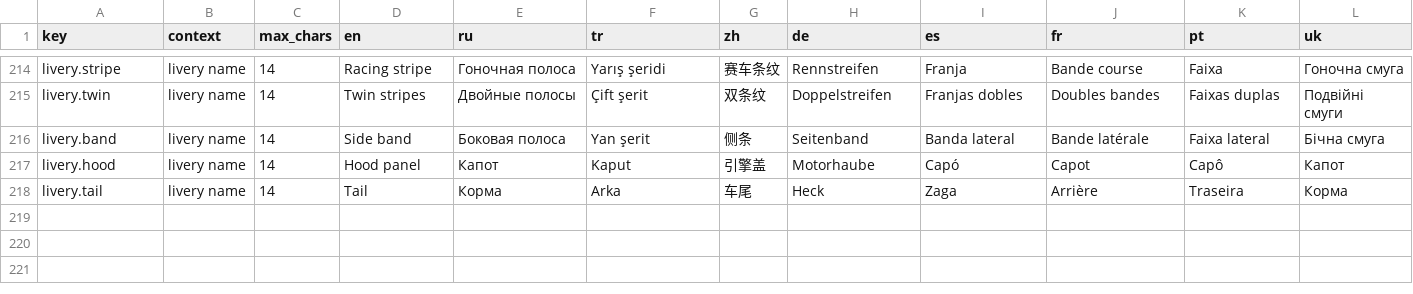
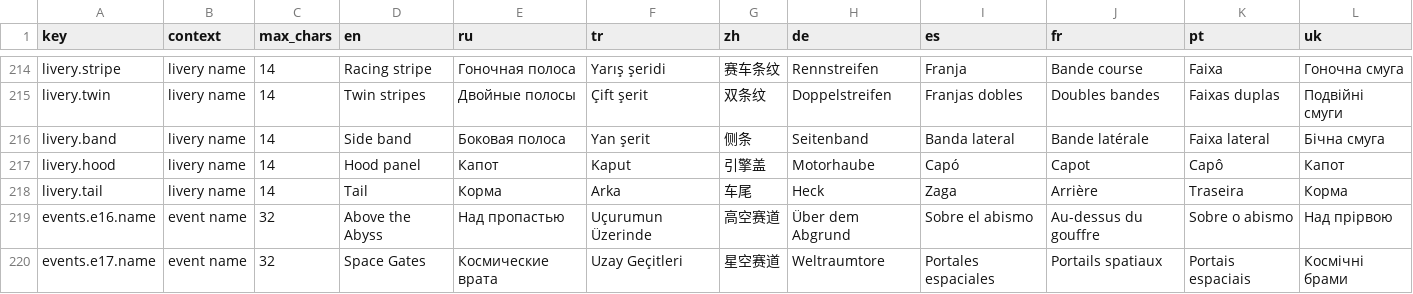
Before and after one commit to yuryjin/CarsGame, a CSV file: Assets/CarsGame/Localization/Source/strings.csv, drawn as a sheet; only a part is shown, gaps mark what is left out; the diff names each change by its address in the sheet, - before the commit and + after, or states it on an @@ line.

Commit message:
feat(track): "Above the Abyss" and "Space Gates" events on a suspended circuit
- AbyssTrack turns the existing circuit into a road over empty space and
  changes it for the whole field as the player completes laps: broken
  barriers on lap 1, none on lap 2, a narrow road (3 m half-width instead
  of 5) on lap 3. It edits the real colliders and restores everything
  when the race ends.
- SpaceTrack adds space dressing and circular BoostGate apertures (2.5 s
  boost, one pass per car even with compound colliders) on top of the
  abyss road, with the new Sky_Space preset.
- RaceEventDefinition.abyssTrack/spaceTrack; GameFlow builds and tears the
  tracks down per race; events e16 and e17 (Resources/Events) with names
  in all 9 languages.
- Respawns clamp the lane to the current road width, so a narrowed road
  never drops a car into the void.

Tests: AbyssTrackTests (colliders per lap, width restored),
AbyssTrackPlayTests (laps, falls, retry, restoring the menu),
SpaceTrackPlayTests (gates boost cars, the world is restored).

```diff
--- a/Assets/CarsGame/Localization/Source/strings.csv
+++ b/Assets/CarsGame/Localization/Source/strings.csv
+row 219: events.e16.name | event name | 32 | Above the Abyss | Над пропастью | Uçurumun Üzerinde | 高空赛道 | Über dem Abgrund | Sobre el abismo | Au-dessus du gouffre | Sobre o abismo | Над прірвою
+row 220: events.e17.name | event name | 32 | Space Gates | Космические врата | Uzay Geçitleri | 星空赛道 | Weltraumtore | Portales espaciales | Portails spatiaux | Portais espaciais | Космічні брами
```
Also changed, not shown: 31 other files.
